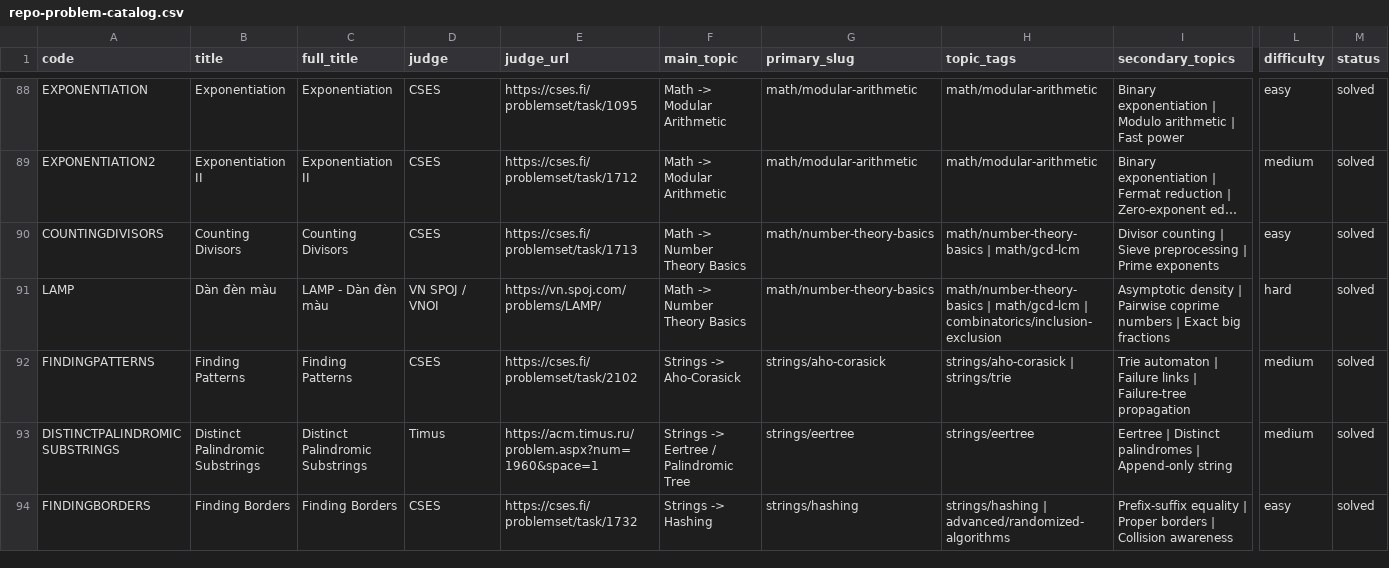
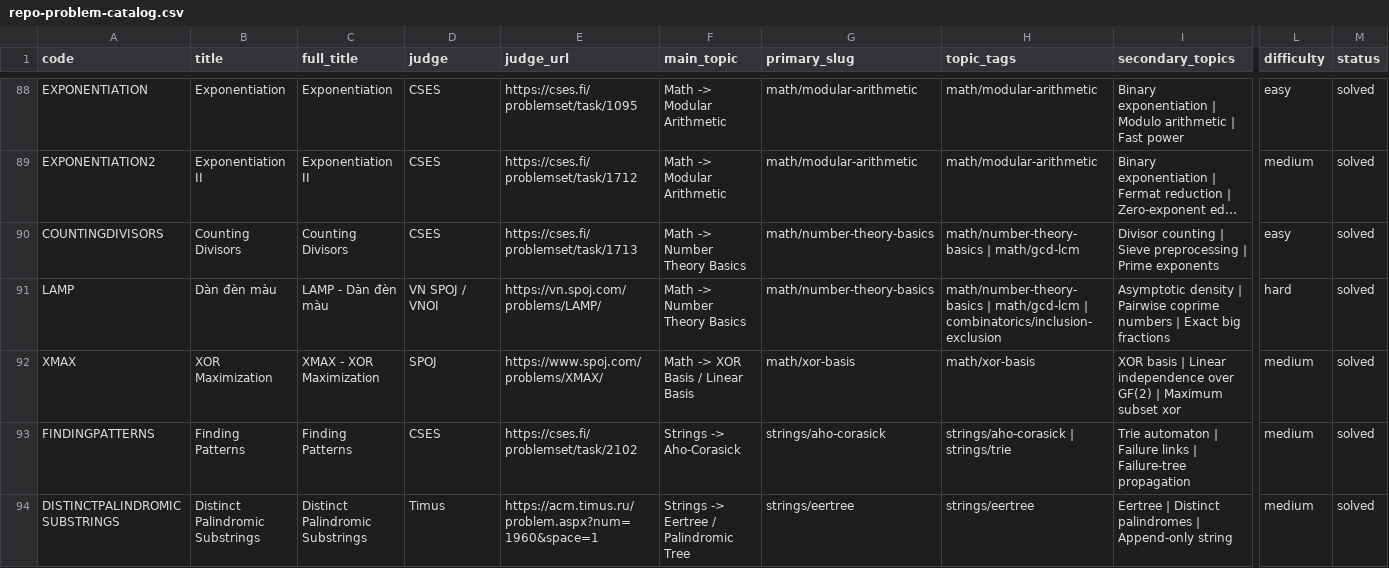
Before and after one commit to mtuann/competitive-programming-cpp, a CSV file: docs/repo-problem-catalog.csv, drawn as a sheet; only a part is shown, gaps mark what is left out; the shorter side is filled out with more unchanged rows; long unchanged cells end in …; rows hold the shown columns only; the diff names each change by its address in the sheet, - before the commit and + after, or states it on an @@ line.

```diff
--- a/docs/repo-problem-catalog.csv
+++ b/docs/repo-problem-catalog.csv
+row 92: XMAX | XOR Maximization | XMAX - XOR Maximization | SPOJ | https://www.spoj.com/problems/XMAX/ | Math -> XOR Basis / Linear Basis | math/xor-basis | math/xor-basis | XOR basis | Linear independence over GF(2) | Maximum subset xor | medium | solved
```
Also changed, not shown: docs/external-problem-catalog.csv, 23 other files.
